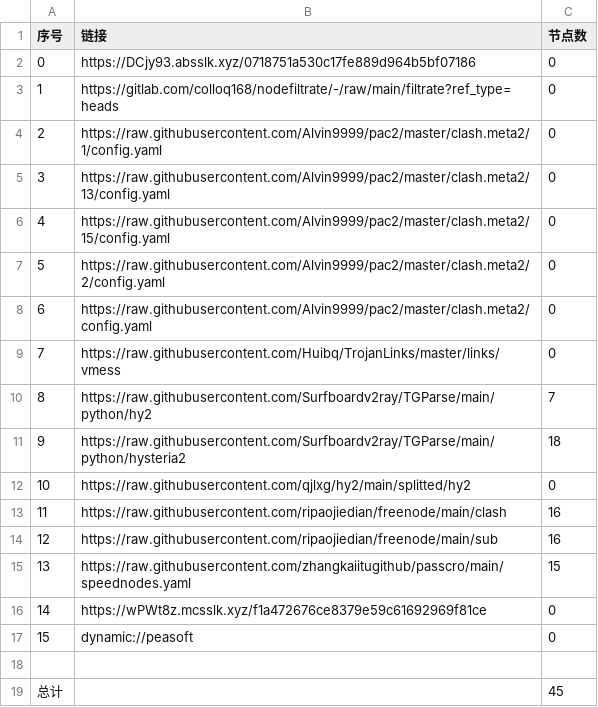
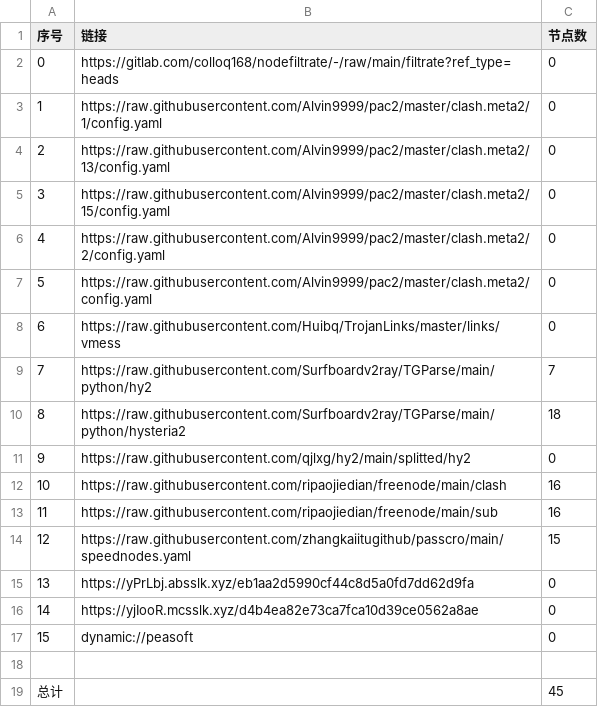
Before and after one commit to zz379688/AutoMergePublicNodes, a CSV file: list_result.csv, drawn as a sheet; removed rows and columns are numbered as before the commit, all else as after; the diff names each change by its address in the sheet, - before the commit and + after, or states it on an @@ line.

```diff
--- a/list_result.csv
+++ b/list_result.csv
-row 2: 0 | https://DCjy93.absslk.xyz/0718751a530c17fe889d964b5bf07186 | 0
@@ column A (序号) renumbered between rows 2 and 14 @@
+row 15: 13 | https://yPrLbj.absslk.xyz/eb1aa2d5990cf44c8d5a0fd7dd62d9fa | 0
-B16 (链接): https://wPWt8z.mcsslk.xyz/f1a472676ce8379e59c61692969f81ce
+B16 (链接): https://yjIooR.mcsslk.xyz/d4b4ea82e73ca7fca10d39ce0562a8ae
```
Also changed, not shown: 21 other files.
